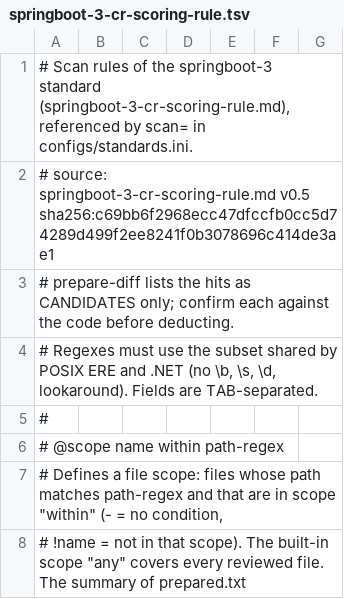
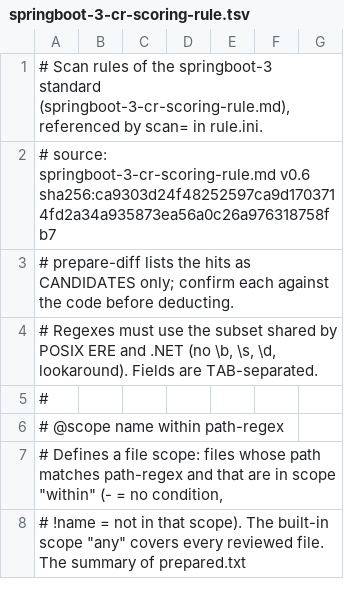
Before and after one commit to samuikaze/code-review-scoring-rules, a TSV file: springboot3-rule/zh-tw/springboot-3-cr-scoring-rule.tsv, drawn as a sheet; only a part is shown.

```diff
--- a/springboot3-rule/zh-tw/springboot-3-cr-scoring-rule.tsv
+++ b/springboot3-rule/zh-tw/springboot-3-cr-scoring-rule.tsv
@@ -1,3 +1,3 @@
-# Scan rules of the springboot-3 standard (springboot-3-cr-scoring-rule.md), referenced by scan= in configs/standards.ini.
-# source: springboot-3-cr-scoring-rule.md v0.5 sha256:c69bb6f2968ecc47dfccfb0cc5d74289d499f2ee8241f0b3078696c414de3ae1
+# Scan rules of the springboot-3 standard (springboot-3-cr-scoring-rule.md), referenced by scan= in rule.ini.
+# source: springboot-3-cr-scoring-rule.md v0.6 sha256:ca9303d24f48252597ca9d1703714fd2a34a935873ea56a0c26a976318758fb7
 # prepare-diff lists the hits as CANDIDATES only; confirm each against the code before deducting.
```
Also changed, not shown: common-rule/en/common-cr-scoring-rule.tsv, common-rule/zh-tw/common-cr-scoring-rule.tsv, 11 other files.
